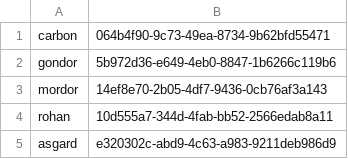
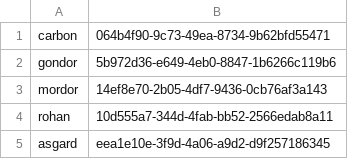
Before and after one commit to berrak/homepup2, a CSV file: modules/admin_fstab/files/fstab_sda1_uuid.csv, drawn as a sheet.

Commit message:
Added asgards' fstab to Puppet.

```diff
--- a/modules/admin_fstab/files/fstab_sda1_uuid.csv
+++ b/modules/admin_fstab/files/fstab_sda1_uuid.csv
@@ -4,2 +4,2 @@ mordor,"14ef8e70-2b05-4df7-9436-0cb76af3a143"
 rohan,"10d555a7-344d-4fab-bb52-2566edab8a11"
-asgard,"e320302c-abd9-4c63-a983-9211deb986d9"
+asgard,"eea1e10e-3f9d-4a06-a9d2-d9f257186345"
```
Also changed, not shown: 2 other files.
